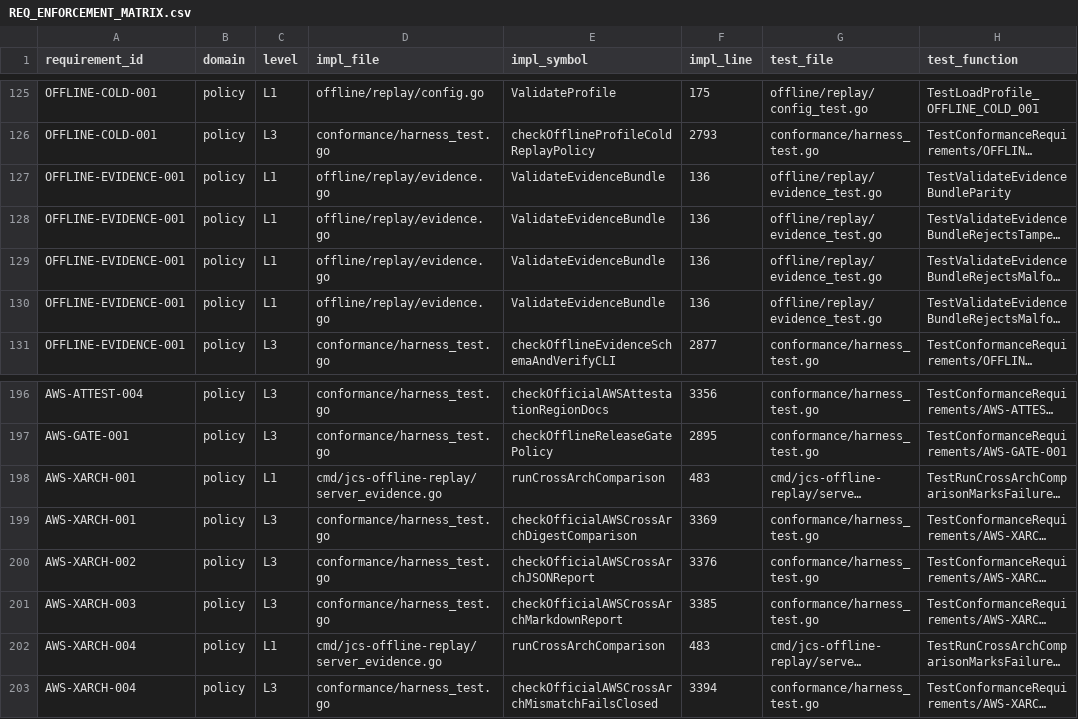
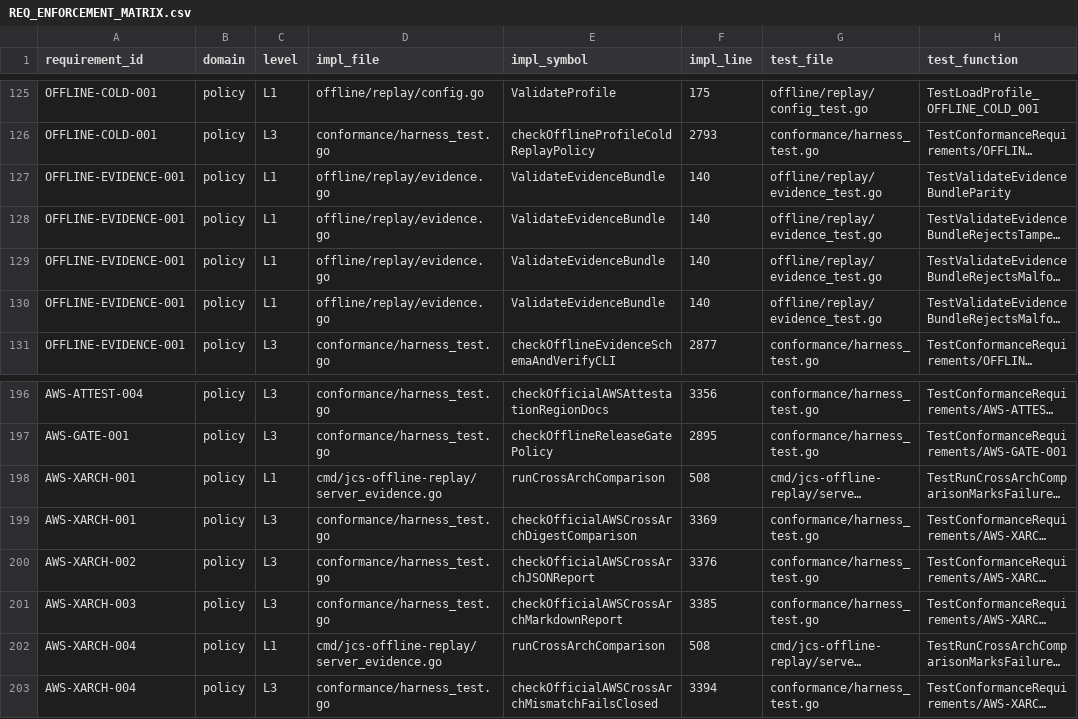
Before and after one commit to lattice-substrate/json-canon, a CSV file: REQ_ENFORCEMENT_MATRIX.csv, drawn as a sheet; only a part is shown, gaps mark what is left out; long unchanged cells end in …; the diff covers the shown part only; the diff names each change by its address in the sheet, - before the commit and + after, or states it on an @@ line.

```diff
--- a/REQ_ENFORCEMENT_MATRIX.csv
+++ b/REQ_ENFORCEMENT_MATRIX.csv
-F127:F130 (impl_line): 136
+F127:F130 (impl_line): 140
-F198 (impl_line): 483
+F198 (impl_line): 508
-F202 (impl_line): 483
+F202 (impl_line): 508
```
Also changed, not shown: 13 edited cells elsewhere in this file, conformance/nolint_inventory.tsv, 55 other files.
